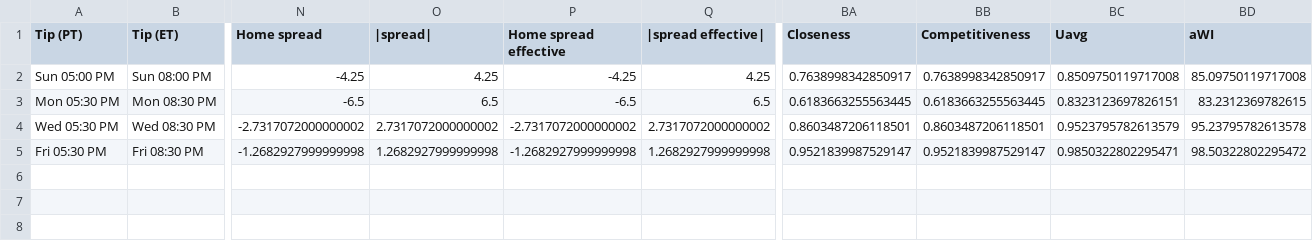
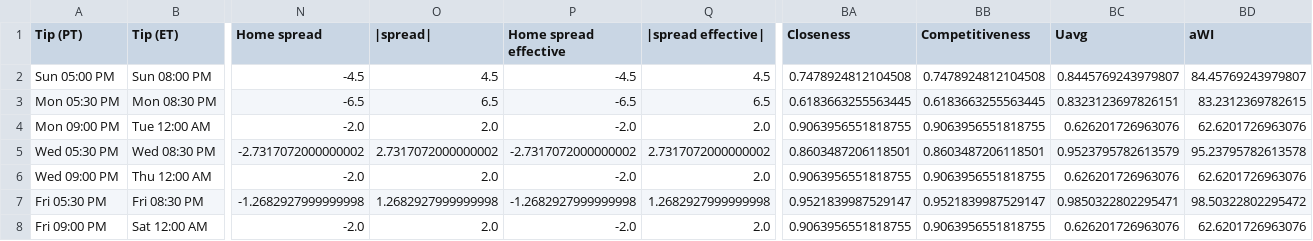
Before and after one commit to cameronntaylor/nba-watchability, a CSV file: data/forecast/latest.csv, drawn as a sheet; only a part is shown, gaps mark what is left out; rows hold the shown columns only; the diff names each change by its address in the sheet, - before the commit and + after, or states it on an @@ line.

```diff
--- a/data/forecast/latest.csv
+++ b/data/forecast/latest.csv
-N2 (Home spread): -4.25
+N2 (Home spread): -4.5
-O2 (|spread|): 4.25
+O2 (|spread|): 4.5
-P2 (Home spread effective): -4.25
+P2 (Home spread effective): -4.5
-Q2 (|spread effective|): 4.25
+Q2 (|spread effective|): 4.5
-BA2 (Closeness): 0.7638998342850917
+BA2 (Closeness): 0.7478924812104508
-BB2 (Competitiveness): 0.7638998342850917
+BB2 (Competitiveness): 0.7478924812104508
-BC2 (Uavg): 0.8509750119717008
+BC2 (Uavg): 0.8445769243979807
-BD2 (aWI): 85.09750119717008
+BD2 (aWI): 84.45769243979807
+row 4: Mon 09:00 PM | Tue 12:00 AM | -2.0 | 2.0 | -2.0 | 2.0 | 0.9063956551818755 | 0.9063956551818755 | 0.626201726963076 | 62.6201726963076
+row 6: Wed 09:00 PM | Thu 12:00 AM | -2.0 | 2.0 | -2.0 | 2.0 | 0.9063956551818755 | 0.9063956551818755 | 0.626201726963076 | 62.6201726963076
+row 8: Fri 09:00 PM | Sat 12:00 AM | -2.0 | 2.0 | -2.0 | 2.0 | 0.9063956551818755 | 0.9063956551818755 | 0.626201726963076 | 62.6201726963076
```
Also changed, not shown: 2 other files.
